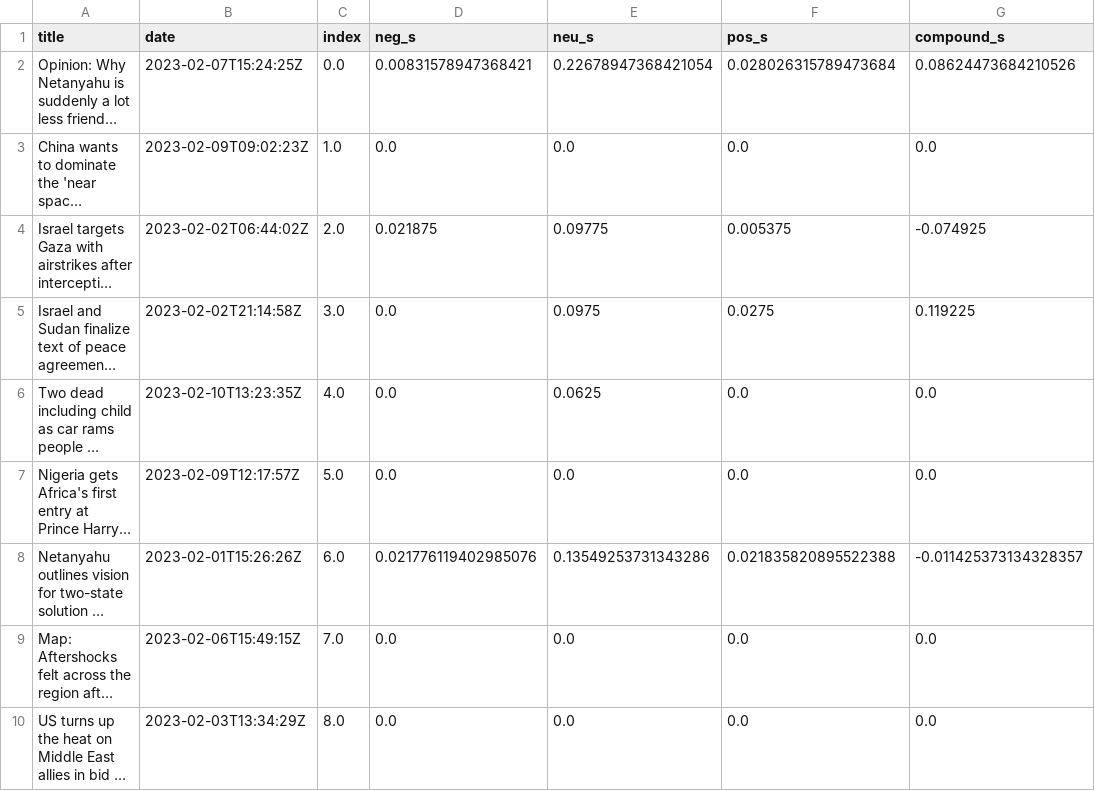
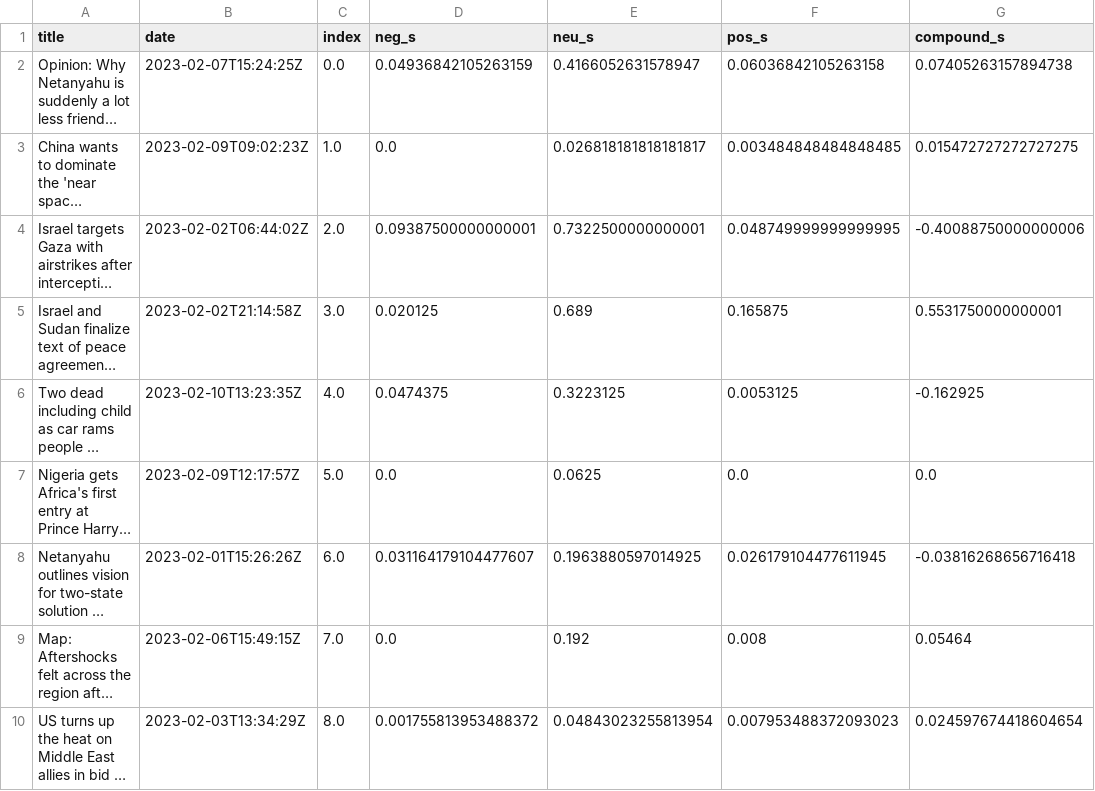
Before and after one commit to idobiran11/senti-trends-nlp, a CSV file: data/output_data/cnn_israel_sentiment.csv, drawn as a sheet; only a part is shown; long unchanged cells end in …; the diff covers the shown part only; the diff names each change by its address in the sheet, - before the commit and + after, or states it on an @@ line.

```diff
--- a/data/output_data/cnn_israel_sentiment.csv
+++ b/data/output_data/cnn_israel_sentiment.csv
-D2 (neg_s): 0.00831578947368421
+D2 (neg_s): 0.04936842105263159
-E2 (neu_s): 0.22678947368421054
+E2 (neu_s): 0.4166052631578947
-F2 (pos_s): 0.028026315789473684
+F2 (pos_s): 0.06036842105263158
-G2 (compound_s): 0.08624473684210526
+G2 (compound_s): 0.07405263157894738
-E3 (neu_s): 0.0
+E3 (neu_s): 0.026818181818181817
-F3 (pos_s): 0.0
+F3 (pos_s): 0.003484848484848485
-G3 (compound_s): 0.0
+G3 (compound_s): 0.015472727272727275
-D4 (neg_s): 0.021875
+D4 (neg_s): 0.09387500000000001
-E4 (neu_s): 0.09775
+E4 (neu_s): 0.7322500000000001
-F4 (pos_s): 0.005375
+F4 (pos_s): 0.048749999999999995
-G4 (compound_s): -0.074925
+G4 (compound_s): -0.40088750000000006
-D5 (neg_s): 0.0
+D5 (neg_s): 0.020125
-E5 (neu_s): 0.0975
+E5 (neu_s): 0.689
-F5 (pos_s): 0.0275
+F5 (pos_s): 0.165875
-G5 (compound_s): 0.119225
+G5 (compound_s): 0.5531750000000001
-D6 (neg_s): 0.0
+D6 (neg_s): 0.0474375
-E6 (neu_s): 0.0625
+E6 (neu_s): 0.3223125
-F6 (pos_s): 0.0
+F6 (pos_s): 0.0053125
-G6 (compound_s): 0.0
+G6 (compound_s): -0.162925
-E7 (neu_s): 0.0
+E7 (neu_s): 0.0625
-D8 (neg_s): 0.021776119402985076
+D8 (neg_s): 0.031164179104477607
-E8 (neu_s): 0.13549253731343286
+E8 (neu_s): 0.1963880597014925
-F8 (pos_s): 0.021835820895522388
+F8 (pos_s): 0.026179104477611945
-G8 (compound_s): -0.011425373134328357
+G8 (compound_s): -0.03816268656716418
-E9 (neu_s): 0.0
+E9 (neu_s): 0.192
-F9 (pos_s): 0.0
+F9 (pos_s): 0.008
-G9 (compound_s): 0.0
+G9 (compound_s): 0.05464
-D10 (neg_s): 0.0
+D10 (neg_s): 0.001755813953488372
-E10 (neu_s): 0.0
+E10 (neu_s): 0.04843023255813954
-F10 (pos_s): 0.0
+F10 (pos_s): 0.007953488372093023
-G10 (compound_s): 0.0
+G10 (compound_s): 0.024597674418604654
```
Also changed, not shown: 64 edited cells elsewhere in this file, data/output_data/fox_israel_sentiment.csv, 1 other file.
